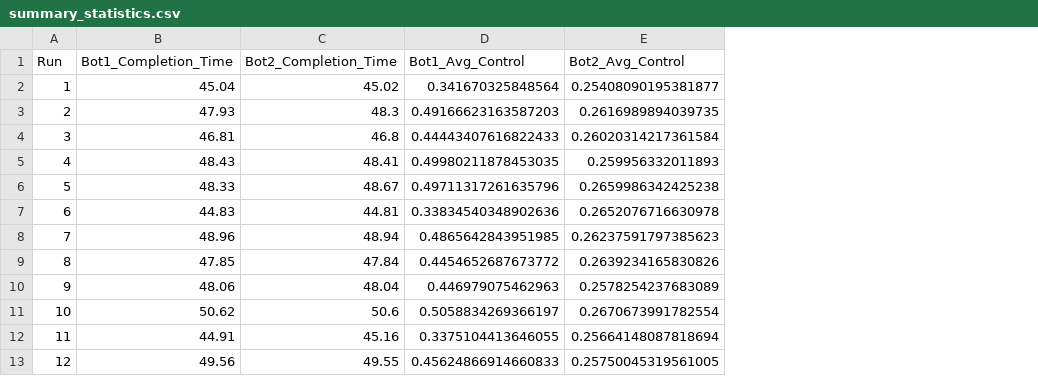
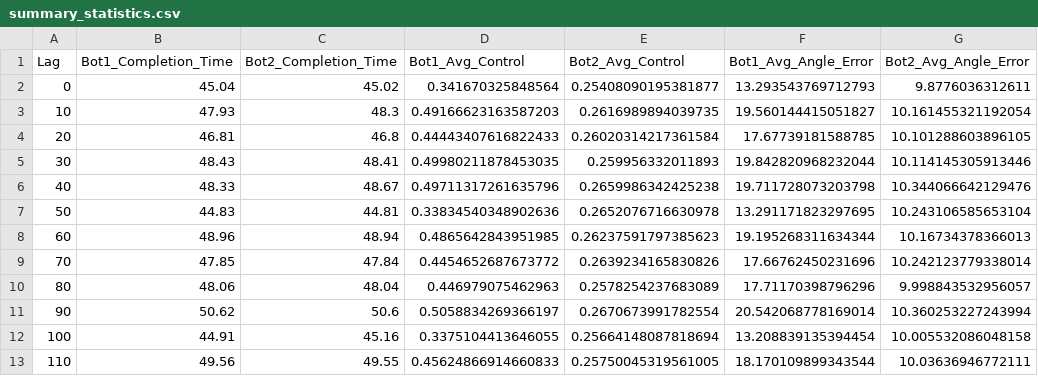
Before and after one commit to FrancescoDM6/CloudGameLatencyMQP, a CSV file: DustRacing2D-master/data analysis/bot_vs_bot/assist_1.0/Summary/summary_statistics.csv, drawn as a sheet; only a part is shown; removed rows and columns are numbered as before the commit, all else as after; the diff names each change by its address in the sheet, - before the commit and + after, or states it on an @@ line.

Commit message:
added lag analysis

```diff
--- a/DustRacing2D-master/data analysis/bot_vs_bot/assist_1.0/Summary/summary_statistics.csv
+++ b/DustRacing2D-master/data analysis/bot_vs_bot/assist_1.0/Summary/summary_statistics.csv
-column A (Run), rows 2-13: 1 | 2 | 3 | 4 | 5 | 6 | 7 | 8 | 9 | 10 | 11 | 12
+column A (Lag), rows 2-13: 0 | 10 | 20 | 30 | 40 | 50 | 60 | 70 | 80 | 90 | 100 | 110
+column F (Bot1_Avg_Angle_Error), rows 2-13: 13.293543769712793 | 19.560144415051827 | 17.67739181588785 | 19.842820968232044 | 19.711728073203798 | 13.291171823297695 | 19.195268311634344 | 17.66762450231696 | 17.71170398796296 | 20.542068778169014 | 13.208839135394454 | 18.170109899343544
+column G (Bot2_Avg_Angle_Error), rows 2-13: 9.8776036312611 | 10.161455321192054 | 10.101288603896105 | 10.114145305913446 | 10.344066642129476 | 10.243106585653104 | 10.16734378366013 | 10.242123779338014 | 9.998843532956057 | 10.360253227243994 | 10.005532086048158 | 10.03636946772111
```
Also changed, not shown: DustRacing2D-master/data analysis/bot_vs_bot/assist_0.5/Summary/summary_statistics.csv, DustRacing2D-master/data analysis/bot_vs_bot/assist_1.5/Summary/summary_statistics.csv, 18 other files.
